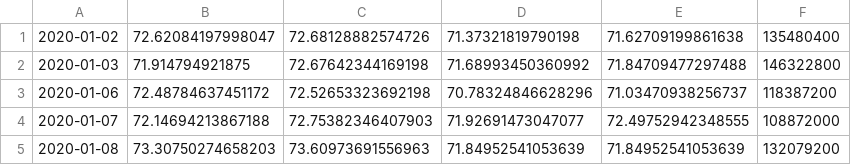
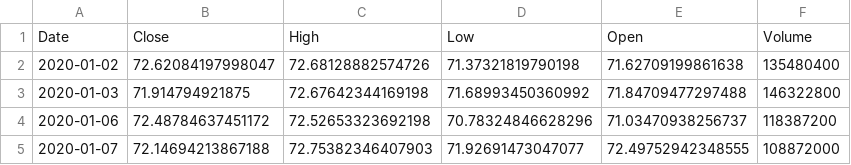
Before and after one commit to prakhargupta007/MA_trading_bot, a CSV file: data/data_AAPL_2020-2025.csv, drawn as a sheet; only a part is shown; the shorter side is filled out with more unchanged rows; the diff names each change by its address in the sheet, - before the commit and + after, or states it on an @@ line.

Commit message:
made the logistic_regression_strategy.py file and becktested the model which  had saved that had been trained on AAPL stock price on AAPL stock price from 2020 - 2025, which was unseen data.

```diff
--- a/data/data_AAPL_2020-2025.csv
+++ b/data/data_AAPL_2020-2025.csv
+row 1: Date | Close | High | Low | Open | Volume
```
Also changed, not shown: 13 other files.
